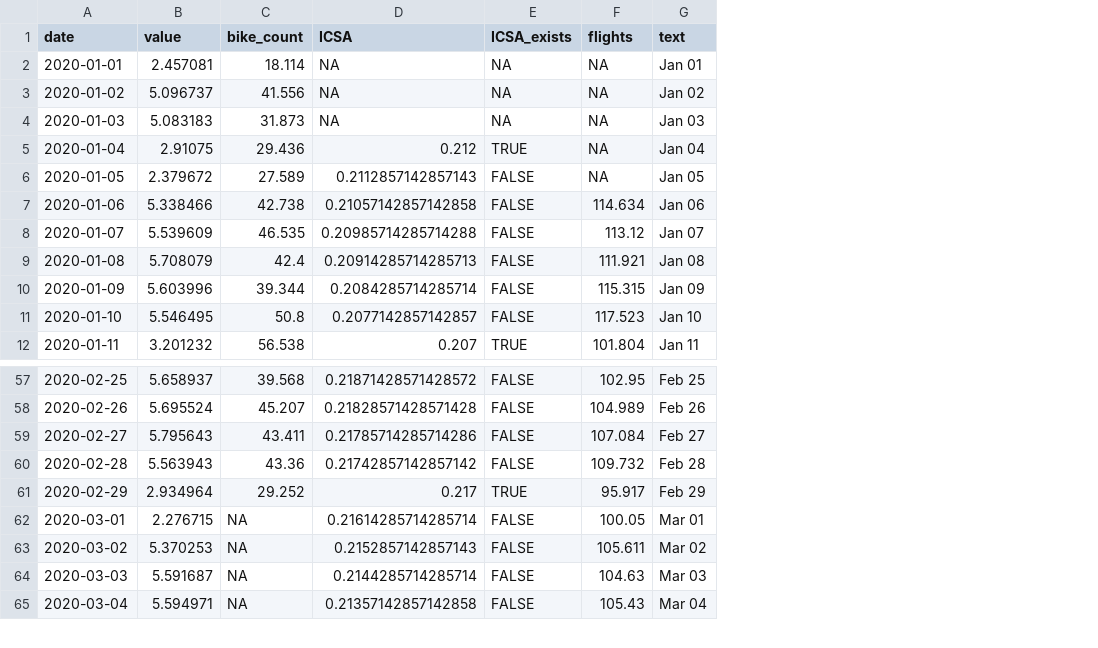
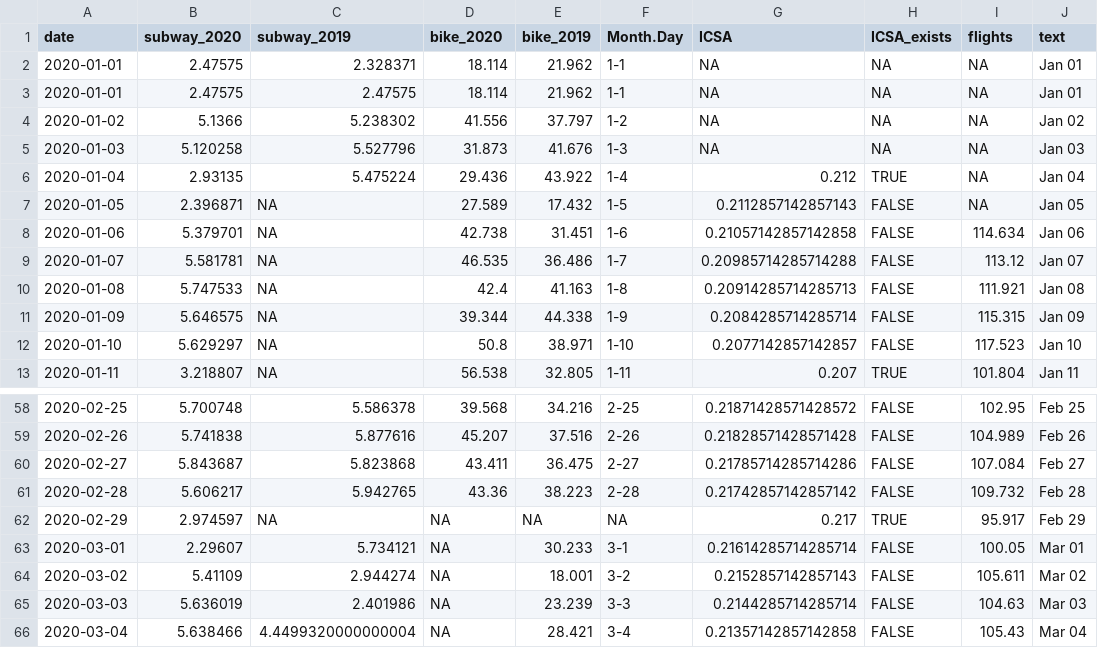
Before and after one commit to joemarlo/joemarlo.github.io, a CSV file: d3/covid-impact/data/sub_citi_unemp_flights.csv, drawn as a sheet; only a part is shown, gaps mark what is left out; removed rows and columns are numbered as before the commit, all else as after; the diff names each change by its address in the sheet, - before the commit and + after, or states it on an @@ line.

```diff
--- a/d3/covid-impact/data/sub_citi_unemp_flights.csv
+++ b/d3/covid-impact/data/sub_citi_unemp_flights.csv
-column B (value), rows 2-12: 2.457081 | 5.096737 | 5.083183 | 2.91075 | 2.379672 | 5.338466 | 5.539609 | 5.708079 | 5.603996 | 5.546495 | 3.201232; rows 57-65: 5.658937 | 5.695524 | 5.795643 | 5.563943 | 2.934964 | 2.276715 | 5.370253 | 5.591687 | 5.594971
+column B (subway_2020), rows 3-13: 2.47575 | 5.1366 | 5.120258 | 2.93135 | 2.396871 | 5.379701 | 5.581781 | 5.747533 | 5.646575 | 5.629297 | 3.218807; rows 58-66: 5.700748 | 5.741838 | 5.843687 | 5.606217 | 2.974597 | 2.29607 | 5.41109 | 5.636019 | 5.638466
+column C (subway_2019), rows 3-13: 2.47575 | 5.238302 | 5.527796 | 5.475224 | NA | NA | NA | NA | NA | NA | NA; rows 58-66: 5.586378 | 5.877616 | 5.823868 | 5.942765 | NA | 5.734121 | 2.944274 | 2.401986 | 4.4499320000000004
+column E (bike_2019), rows 3-13: 21.962 | 37.797 | 41.676 | 43.922 | 17.432 | 31.451 | 36.486 | 41.163 | 44.338 | 38.971 | 32.805; rows 58-66: 34.216 | 37.516 | 36.475 | 38.223 | NA | 30.233 | 18.001 | 23.239 | 28.421
+column F (Month.Day), rows 3-13: 1-1 | 1-2 | 1-3 | 1-4 | 1-5 | 1-6 | 1-7 | 1-8 | 1-9 | 1-10 | 1-11; rows 58-66: 2-25 | 2-26 | 2-27 | 2-28 | NA | 3-1 | 3-2 | 3-3 | 3-4
-D1: bike_count
+D1: bike_2020
+row 2: 2020-01-01 | 2.47575 | 2.328371 | 18.114 | 21.962 | 1-1 | NA | NA | NA | Jan 01
-D62 (bike_2020): 29.252
+D62 (bike_2020): NA
```
Also changed, not shown: 11 other files.
